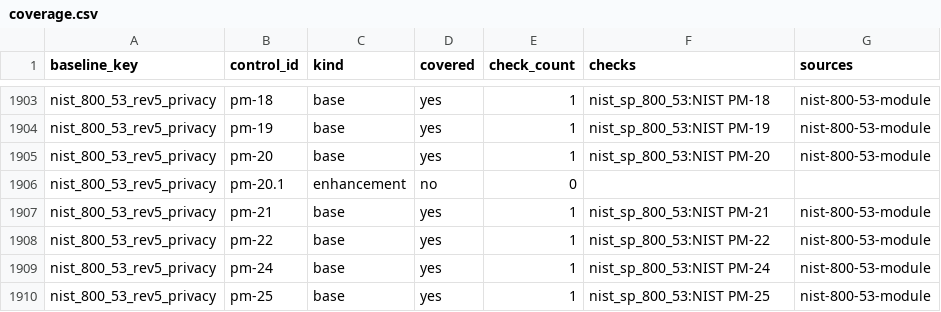
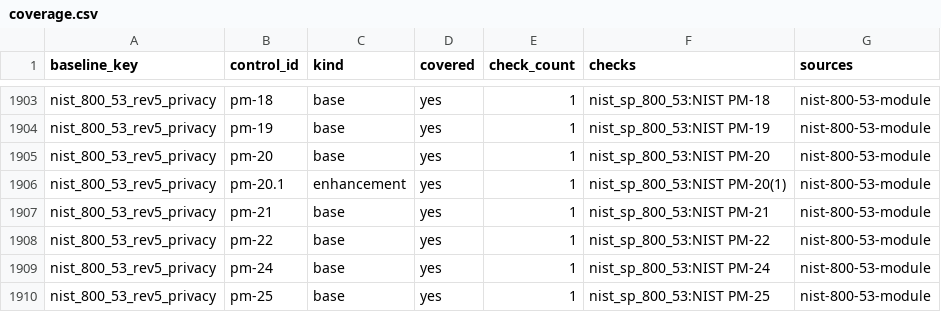
Before and after one commit to ynotbhatc/rego_policy_libraries, a CSV file: converters/exports/oscal/dist/profiles/coverage.csv, drawn as a sheet; only a part is shown, gaps mark what is left out; the diff covers the shown part only.

```diff
--- a/converters/exports/oscal/dist/profiles/coverage.csv
+++ b/converters/exports/oscal/dist/profiles/coverage.csv
@@ -1905,3 +1905,3 @@ nist_800_53_rev5_privacy,pm-19,base,yes,1,nist_sp_800_53:NIST PM-19,nist-800-53-
 nist_800_53_rev5_privacy,pm-20,base,yes,1,nist_sp_800_53:NIST PM-20,nist-800-53-module
-nist_800_53_rev5_privacy,pm-20.1,enhancement,no,0,,
+nist_800_53_rev5_privacy,pm-20.1,enhancement,yes,1,nist_sp_800_53:NIST PM-20(1),nist-800-53-module
 nist_800_53_rev5_privacy,pm-21,base,yes,1,nist_sp_800_53:NIST PM-21,nist-800-53-module
```
Also changed, not shown: 72 edited cells elsewhere in this file, 35 other files.
